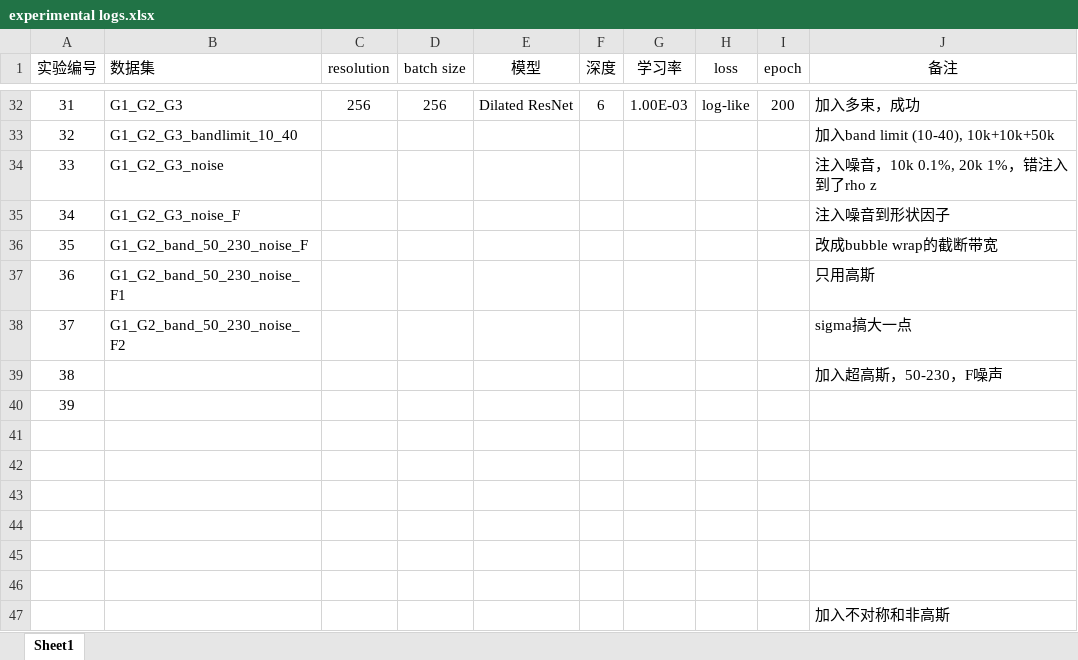
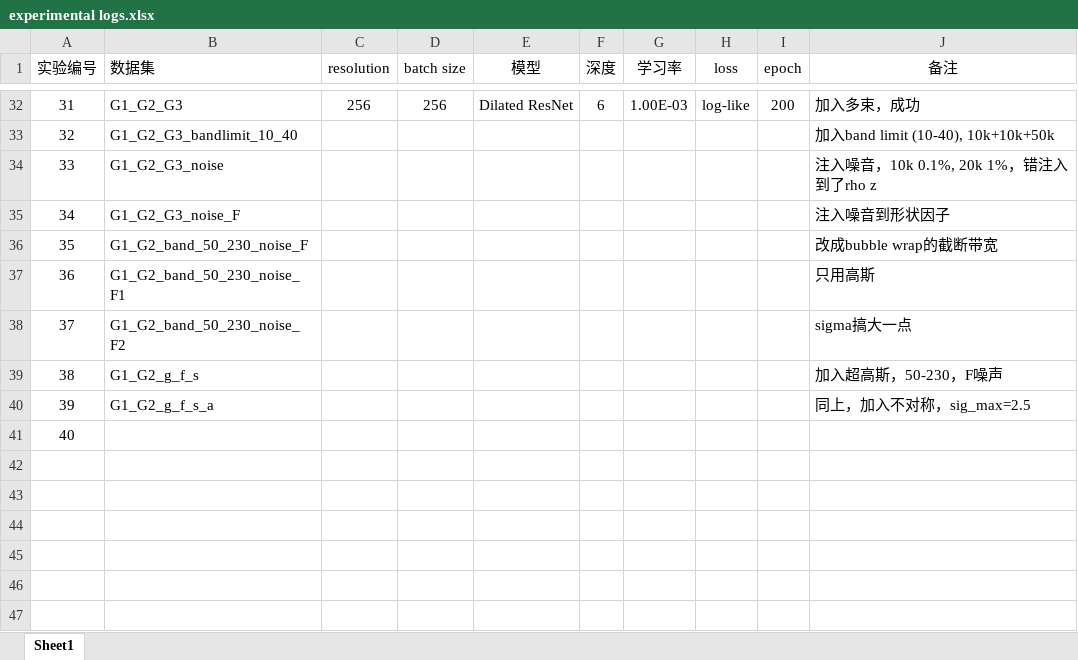
Before and after one commit to zewu-bi/Dilated_ResNet_phase_retrieval, an Excel workbook: experimental logs.xlsx, sheet Sheet1, drawn as a sheet; only a part is shown, gaps mark what is left out; values as stored, in another font and other column widths than the file's, no borders; removed rows and columns are numbered as before the commit, all else as after; the diff names each change by its address in the sheet, - before the commit and + after, or states it on an @@ line.

```diff
--- a/experimental logs.xlsx (sheet Sheet1)
+++ b/experimental logs.xlsx (sheet Sheet1)
-B39 (数据集): (empty)
+B39 (数据集): G1_G2_g_f_s
+row 40: 39 | G1_G2_g_f_s_a |  |  |  |  |  |  |  | 同上，加入不对称，sig_max=2.5
@@ column A (实验编号) renumbered in row 41 @@
-row 41: (empty)
-row 42: (empty)
-row 43: (empty)
-row 44: (empty)
-row 45: (empty)
-row 46: (empty)
-row 47:  |  |  |  |  |  |  |  |  | 加入不对称和非高斯
```
Also changed, not shown: 10 other files.
